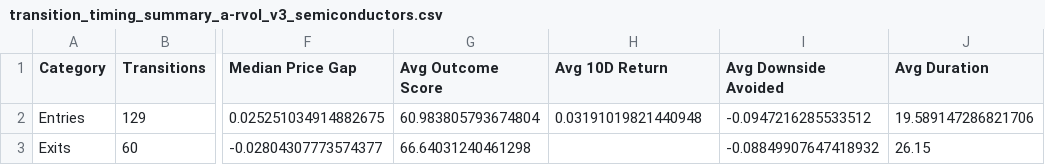
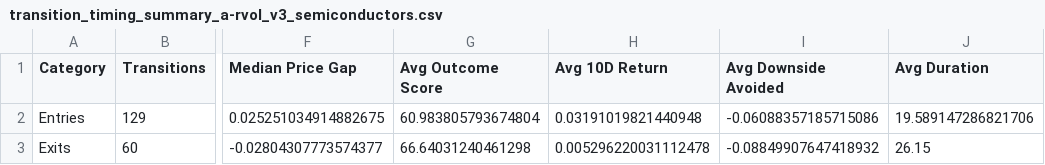
Before and after one commit to blargsoup/MarketPilot, a CSV file: output/transition_timing_summary_a-rvol_v3_semiconductors.csv, drawn as a sheet; only a part is shown, gaps mark what is left out; the diff names each change by its address in the sheet, - before the commit and + after, or states it on an @@ line.

```diff
--- a/output/transition_timing_summary_a-rvol_v3_semiconductors.csv
+++ b/output/transition_timing_summary_a-rvol_v3_semiconductors.csv
-I2 (Avg Downside Avoided): -0.0947216285533512
+I2 (Avg Downside Avoided): -0.06088357185715086
-H3 (Avg 10D Return): (empty)
+H3 (Avg 10D Return): 0.005296220031112478
```
Also changed, not shown: output/transition_timing_a-rvol_v3_nasdaq_2-state.csv, output/transition_timing_summary_a-rvol_v3_nasdaq_2-state.csv, 10 other files.
